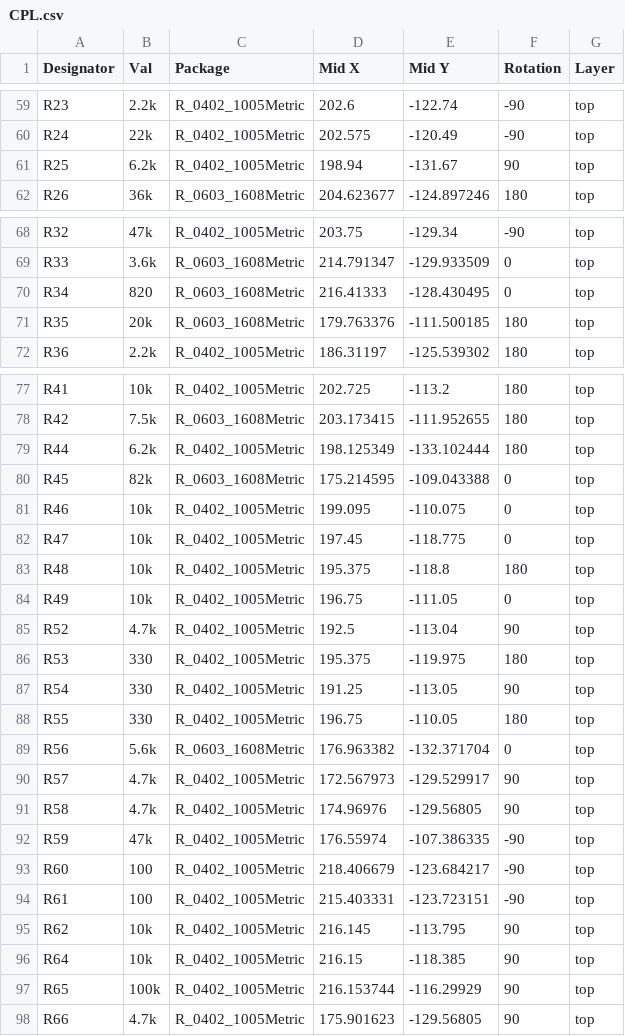
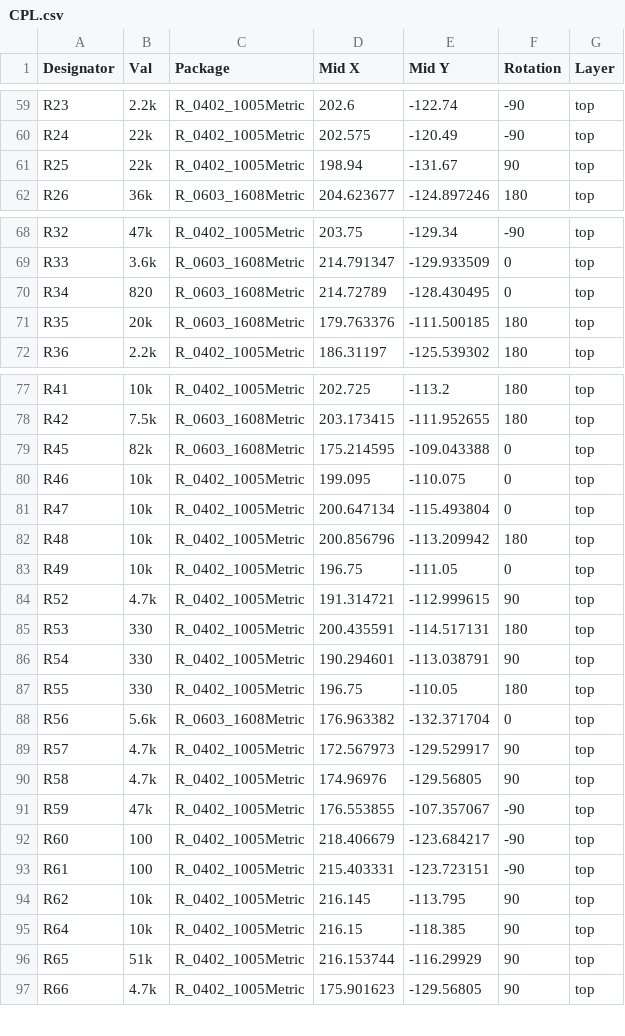
Before and after one commit to RIP-Felix/MEGA-AV-main, a CSV file: VA0_CE/PCBA Files/CPL.csv, drawn as a sheet; only a part is shown, gaps mark what is left out; the diff covers the shown part only.

```diff
--- a/VA0_CE/PCBA Files/CPL.csv
+++ b/VA0_CE/PCBA Files/CPL.csv
@@ -60,3 +60,3 @@ R23,2.2k,R_0402_1005Metric,202.6,-122.74,-90,top
 R24,22k,R_0402_1005Metric,202.575,-120.49,-90,top
-R25,6.2k,R_0402_1005Metric,198.94,-131.67,90,top
+R25,22k,R_0402_1005Metric,198.94,-131.67,90,top
 R26,36k,R_0603_1608Metric,204.623677,-124.897246,180,top
@@ -69,3 +69,3 @@ R32,47k,R_0402_1005Metric,203.75,-129.34,-90,top
 R33,3.6k,R_0603_1608Metric,214.791347,-129.933509,0,top
-R34,820,R_0603_1608Metric,216.41333,-128.430495,0,top
+R34,820,R_0603_1608Metric,214.72789,-128.430495,0,top
 R35,20k,R_0603_1608Metric,179.763376,-111.500185,180,top
@@ -78,11 +78,10 @@ R41,10k,R_0402_1005Metric,202.725,-113.2,180,top
 R42,7.5k,R_0603_1608Metric,203.173415,-111.952655,180,top
-R44,6.2k,R_0402_1005Metric,198.125349,-133.102444,180,top
 R45,82k,R_0603_1608Metric,175.214595,-109.043388,0,top
 R46,10k,R_0402_1005Metric,199.095,-110.075,0,top
-R47,10k,R_0402_1005Metric,197.45,-118.775,0,top
-R48,10k,R_0402_1005Metric,195.375,-118.8,180,top
+R47,10k,R_0402_1005Metric,200.647134,-115.493804,0,top
+R48,10k,R_0402_1005Metric,200.856796,-113.209942,180,top
 R49,10k,R_0402_1005Metric,196.75,-111.05,0,top
-R52,4.7k,R_0402_1005Metric,192.5,-113.04,90,top
-R53,330,R_0402_1005Metric,195.375,-119.975,180,top
-R54,330,R_0402_1005Metric,191.25,-113.05,90,top
+R52,4.7k,R_0402_1005Metric,191.314721,-112.999615,90,top
+R53,330,R_0402_1005Metric,200.435591,-114.517131,180,top
+R54,330,R_0402_1005Metric,190.294601,-113.038791,90,top
 R55,330,R_0402_1005Metric,196.75,-110.05,180,top
@@ -91,3 +90,3 @@ R57,4.7k,R_0402_1005Metric,172.567973,-129.529917,90,top
 R58,4.7k,R_0402_1005Metric,174.96976,-129.56805,90,top
-R59,47k,R_0402_1005Metric,176.55974,-107.386335,-90,top
+R59,47k,R_0402_1005Metric,176.553855,-107.357067,-90,top
 R60,100,R_0402_1005Metric,218.406679,-123.684217,-90,top
@@ -96,3 +95,3 @@ R62,10k,R_0402_1005Metric,216.145,-113.795,90,top
 R64,10k,R_0402_1005Metric,216.15,-118.385,90,top
-R65,100k,R_0402_1005Metric,216.153744,-116.29929,90,top
+R65,51k,R_0402_1005Metric,216.153744,-116.29929,90,top
 R66,4.7k,R_0402_1005Metric,175.901623,-129.56805,90,top
```
Also changed, not shown: 2 removed rows and 60 edited cells elsewhere in this file, 37 other files.
